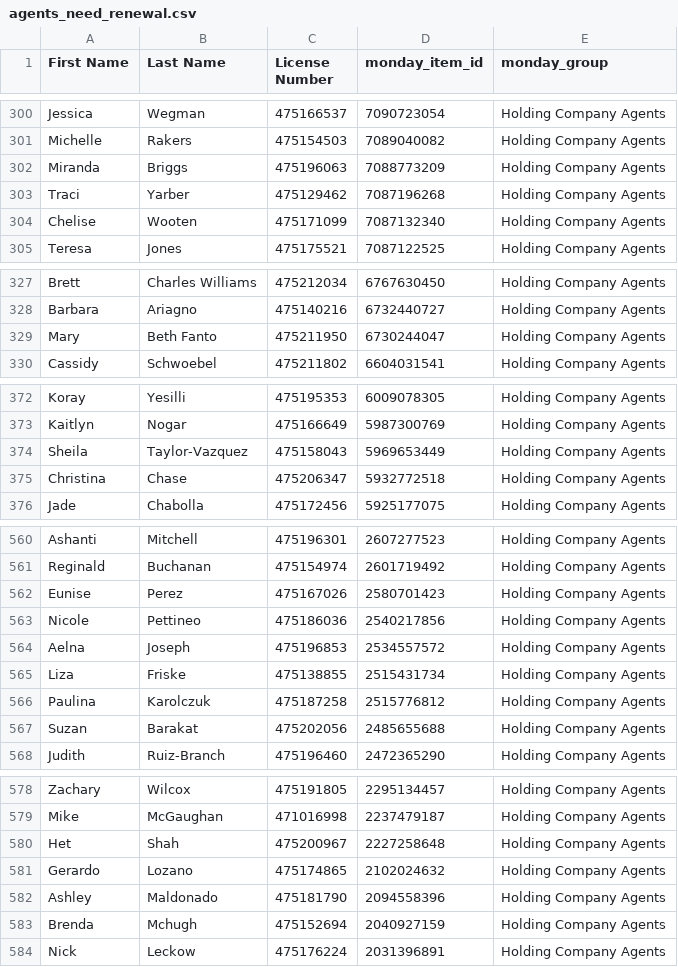
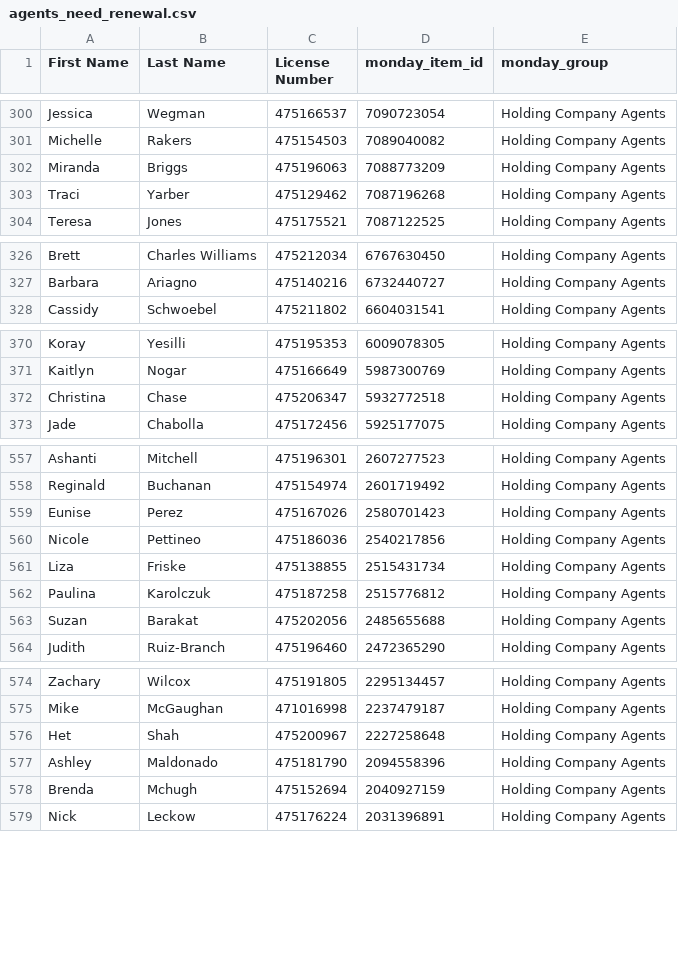
Before and after one commit to delfinparis/hc-agent-renewal-project, a CSV file: agents_need_renewal.csv, drawn as a sheet; only a part is shown, gaps mark what is left out; the diff covers the shown part only.

```diff
--- a/agents_need_renewal.csv
+++ b/agents_need_renewal.csv
@@ -303,3 +303,2 @@ Miranda,Briggs,475196063,7088773209,Holding Company Agents
 Traci,Yarber,475129462,7087196268,Holding Company Agents
-Chelise,Wooten,475171099,7087132340,Holding Company Agents
 Teresa,Jones,475175521,7087122525,Holding Company Agents
@@ -328,3 +327,2 @@ Brett,Charles Williams,475212034,6767630450,Holding Company Agents
 Barbara,Ariagno,475140216,6732440727,Holding Company Agents
-Mary,Beth Fanto,475211950,6730244047,Holding Company Agents
 Cassidy,Schwoebel,475211802,6604031541,Holding Company Agents
@@ -373,3 +371,2 @@ Koray,Yesilli,475195353,6009078305,Holding Company Agents
 Kaitlyn,Nogar,475166649,5987300769,Holding Company Agents
-Sheila,Taylor-Vazquez,475158043,5969653449,Holding Company Agents
 Christina,Chase,475206347,5932772518,Holding Company Agents
@@ -563,3 +560,2 @@ Eunise,Perez,475167026,2580701423,Holding Company Agents
 Nicole,Pettineo,475186036,2540217856,Holding Company Agents
-Aelna,Joseph,475196853,2534557572,Holding Company Agents
 Liza,Friske,475138855,2515431734,Holding Company Agents
@@ -580,3 +576,2 @@ Mike,McGaughan,471016998,2237479187,Holding Company Agents
 Het,Shah,475200967,2227258648,Holding Company Agents
-Gerardo,Lozano,475174865,2102024632,Holding Company Agents
 Ashley,Maldonado,475181790,2094558396,Holding Company Agents
```
Also changed, not shown: 1 removed row elsewhere in this file, 1 other file.
